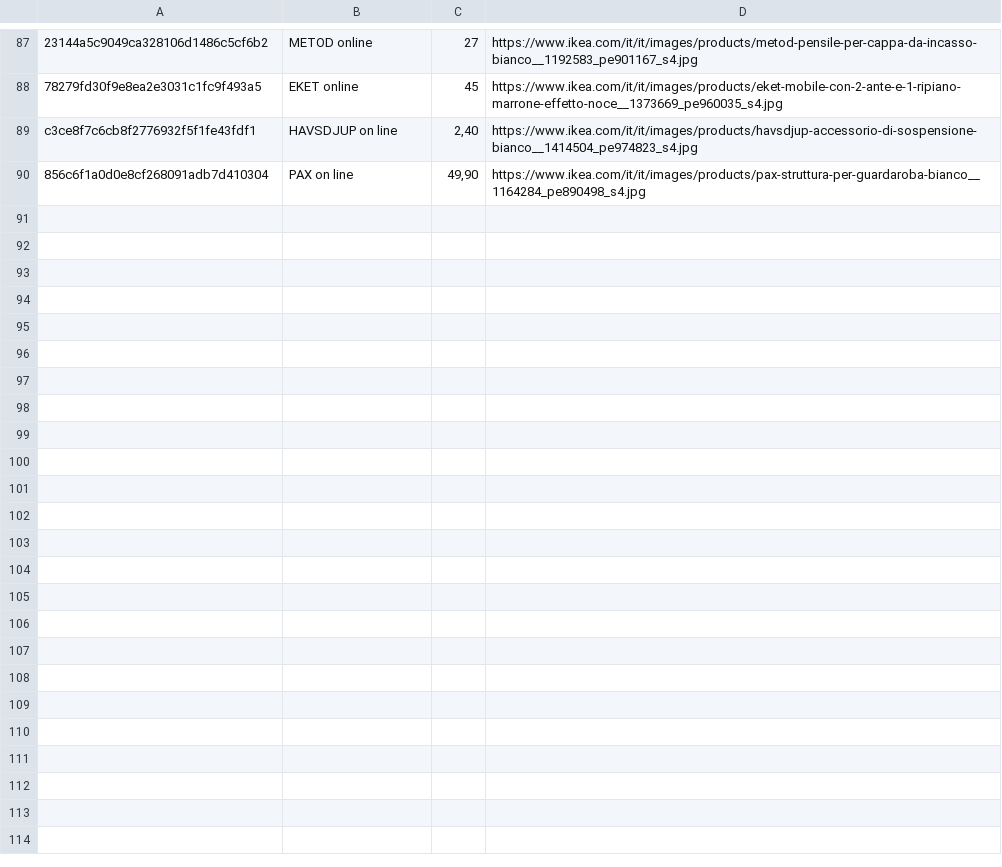
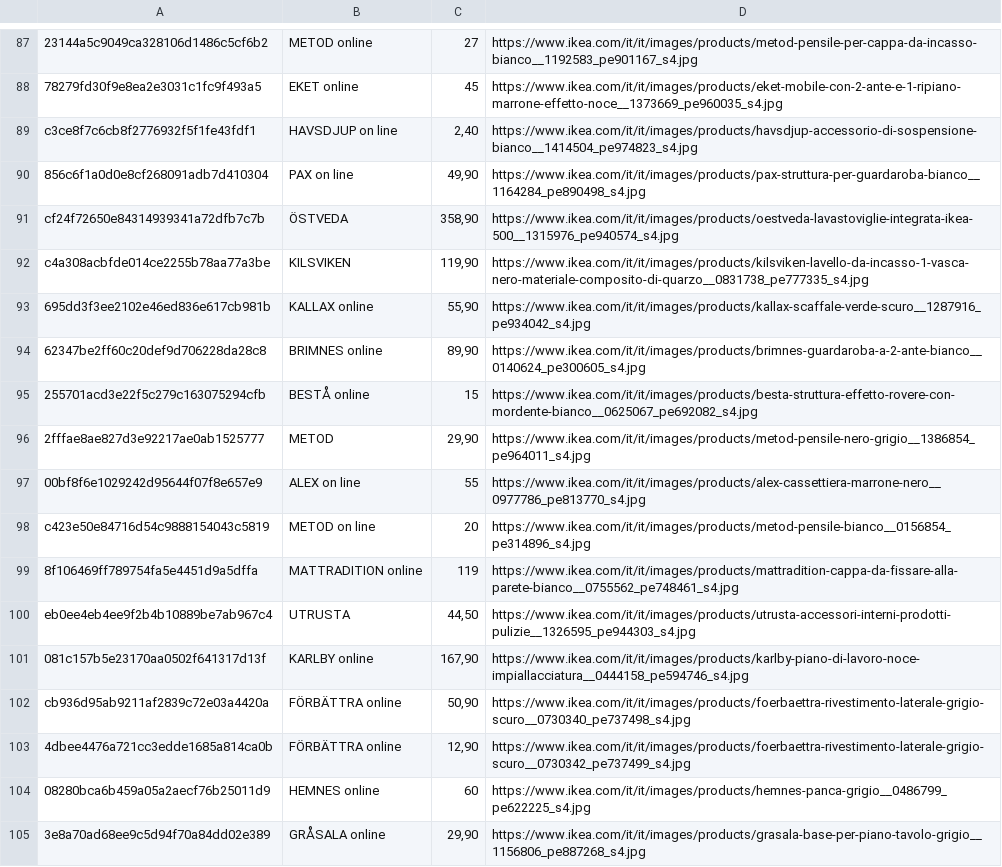
Before and after one commit to flanzuise00-tech/Ikea_NAP, a CSV file: prodotti_visti.csv, drawn as a sheet; only a part is shown, gaps mark what is left out.

```diff
--- a/prodotti_visti.csv
+++ b/prodotti_visti.csv
@@ -90 +90,16 @@ c3ce8f7c6cb8f2776932f5f1fe43fdf1,HAVSDJUP on line,"2,40",https://www.ikea.com/it
 856c6f1a0d0e8cf268091adb7d410304,PAX on line,"49,90",https://www.ikea.com/it/it/images/products/pax-struttura-per-guardaroba-bianco__1164284_pe890498_s4.jpg
+cf24f72650e84314939341a72dfb7c7b,ÖSTVEDA,"358,90",https://www.ikea.com/it/it/images/products/oestveda-lavastoviglie-integrata-ikea-500__1315976_pe940574_s4.jpg
+c4a308acbfde014ce2255b78aa77a3be,KILSVIKEN,"119,90",https://www.ikea.com/it/it/images/products/kilsviken-lavello-da-incasso-1-vasca-nero-materiale-composito-di-quarzo__0831738_pe777335_s4.jpg
+695dd3f3ee2102e46ed836e617cb981b,KALLAX online,"55,90",https://www.ikea.com/it/it/images/products/kallax-scaffale-verde-scuro__1287916_pe934042_s4.jpg
+62347be2ff60c20def9d706228da28c8,BRIMNES online,"89,90",https://www.ikea.com/it/it/images/products/brimnes-guardaroba-a-2-ante-bianco__0140624_pe300605_s4.jpg
+255701acd3e22f5c279c163075294cfb,BESTÅ online,15,https://www.ikea.com/it/it/images/products/besta-struttura-effetto-rovere-con-mordente-bianco__0625067_pe692082_s4.jpg
+2fffae8ae827d3e92217ae0ab1525777,METOD,"29,90",https://www.ikea.com/it/it/images/products/metod-pensile-nero-grigio__1386854_pe964011_s4.jpg
+00bf8f6e1029242d95644f07f8e657e9,ALEX on line,55,https://www.ikea.com/it/it/images/products/alex-cassettiera-marrone-nero__0977786_pe813770_s4.jpg
+c423e50e84716d54c9888154043c5819,METOD on line,20,https://www.ikea.com/it/it/images/products/metod-pensile-bianco__0156854_pe314896_s4.jpg
+8f106469ff789754fa5e4451d9a5dffa,MATTRADITION online,119,https://www.ikea.com/it/it/images/products/mattradition-cappa-da-fissare-alla-parete-bianco__0755562_pe748461_s4.jpg
+eb0ee4eb4ee9f2b4b10889be7ab967c4,UTRUSTA,"44,50",https://www.ikea.com/it/it/images/products/utrusta-accessori-interni-prodotti-pulizie__1326595_pe944303_s4.jpg
+081c157b5e23170aa0502f641317d13f,KARLBY online,"167,90",https://www.ikea.com/it/it/images/products/karlby-piano-di-lavoro-noce-impiallacciatura__0444158_pe594746_s4.jpg
+cb936d95ab9211af2839c72e03a4420a,FÖRBÄTTRA online,"50,90",https://www.ikea.com/it/it/images/products/foerbaettra-rivestimento-laterale-grigio-scuro__0730340_pe737498_s4.jpg
+4dbee4476a721cc3edde1685a814ca0b,FÖRBÄTTRA online,"12,90",https://www.ikea.com/it/it/images/products/foerbaettra-rivestimento-laterale-grigio-scuro__0730342_pe737499_s4.jpg
+08280bca6b459a05a2aecf76b25011d9,HEMNES online,60,https://www.ikea.com/it/it/images/products/hemnes-panca-grigio__0486799_pe622225_s4.jpg
+3e8a70ad68ee9c5d94f70a84dd02e389,GRÅSALA online,"29,90",https://www.ikea.com/it/it/images/products/grasala-base-per-piano-tavolo-grigio__1156806_pe887268_s4.jpg
```
